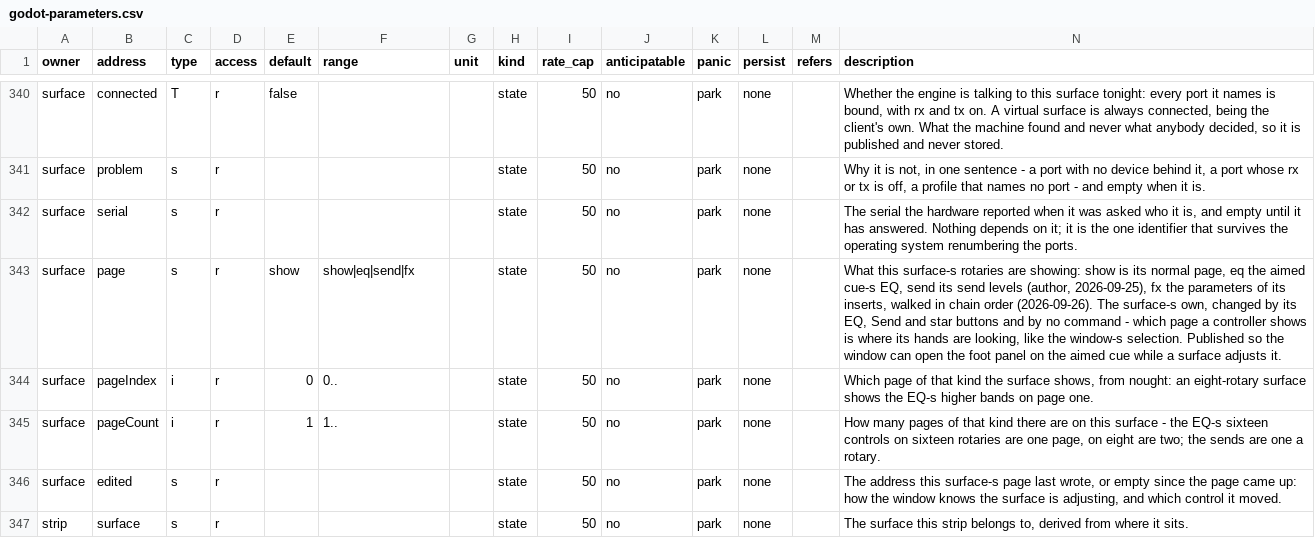
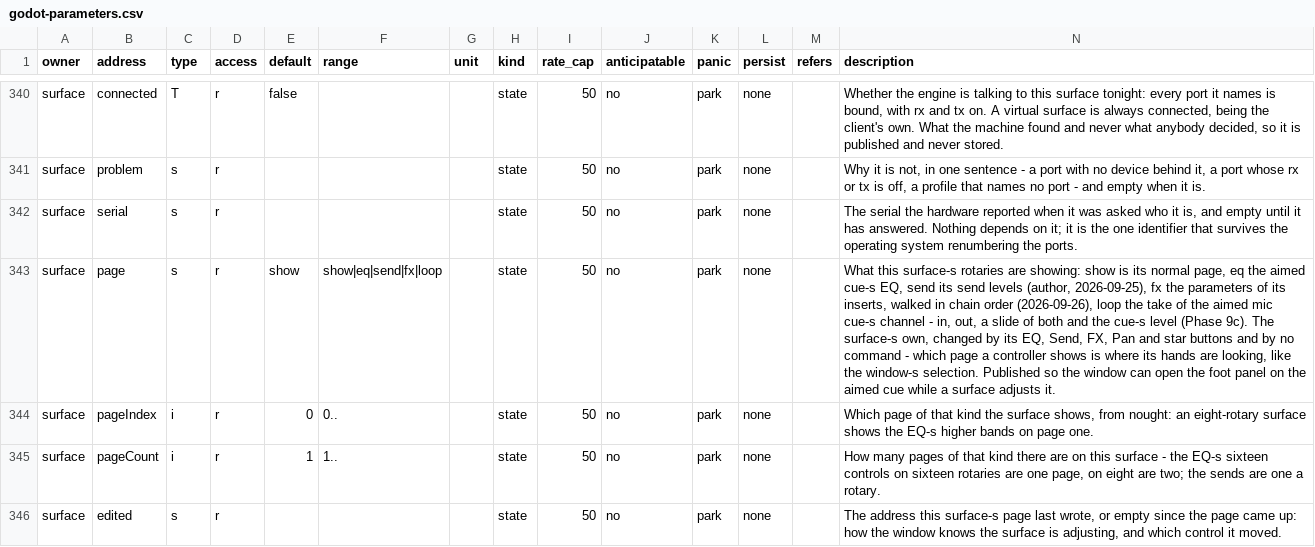
Before and after one commit to pob31/go.dot, a CSV file: docs/parameters/godot-parameters.csv, drawn as a sheet; only a part is shown, gaps mark what is left out; the shorter side is filled out with more unchanged rows; the diff names each change by its address in the sheet, - before the commit and + after, or states it on an @@ line.

```diff
--- a/docs/parameters/godot-parameters.csv
+++ b/docs/parameters/godot-parameters.csv
-F343 (range): show|eq|send|fx
+F343 (range): show|eq|send|fx|loop
-N343 (description): …chain order (2026-09-26). The surface-s own, changed by its EQ, Send and star…
+N343 (description): …chain order (2026-09-26), loop the take of the aimed mic cue-s channel - in, out, a slide of both and the cue-s level (Phase 9c). The surface-s own, changed by its EQ, Send, FX, Pan and star…
```
Also changed, not shown: 14 other files.
